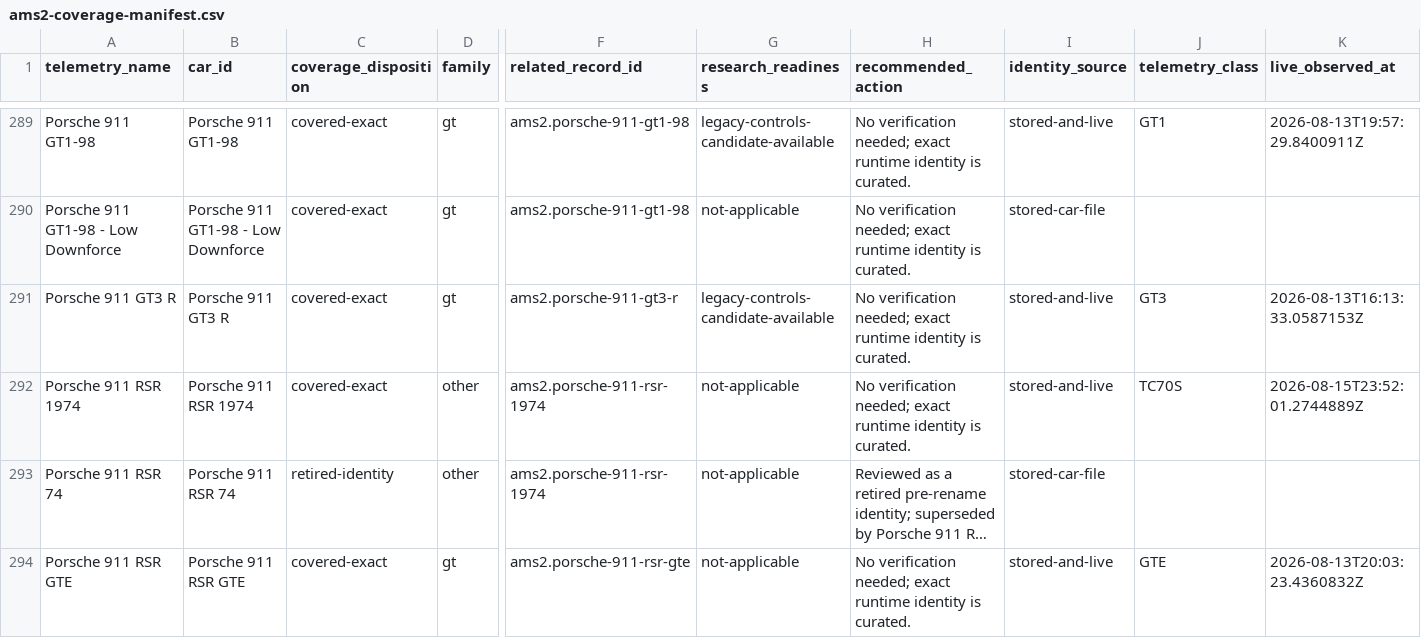
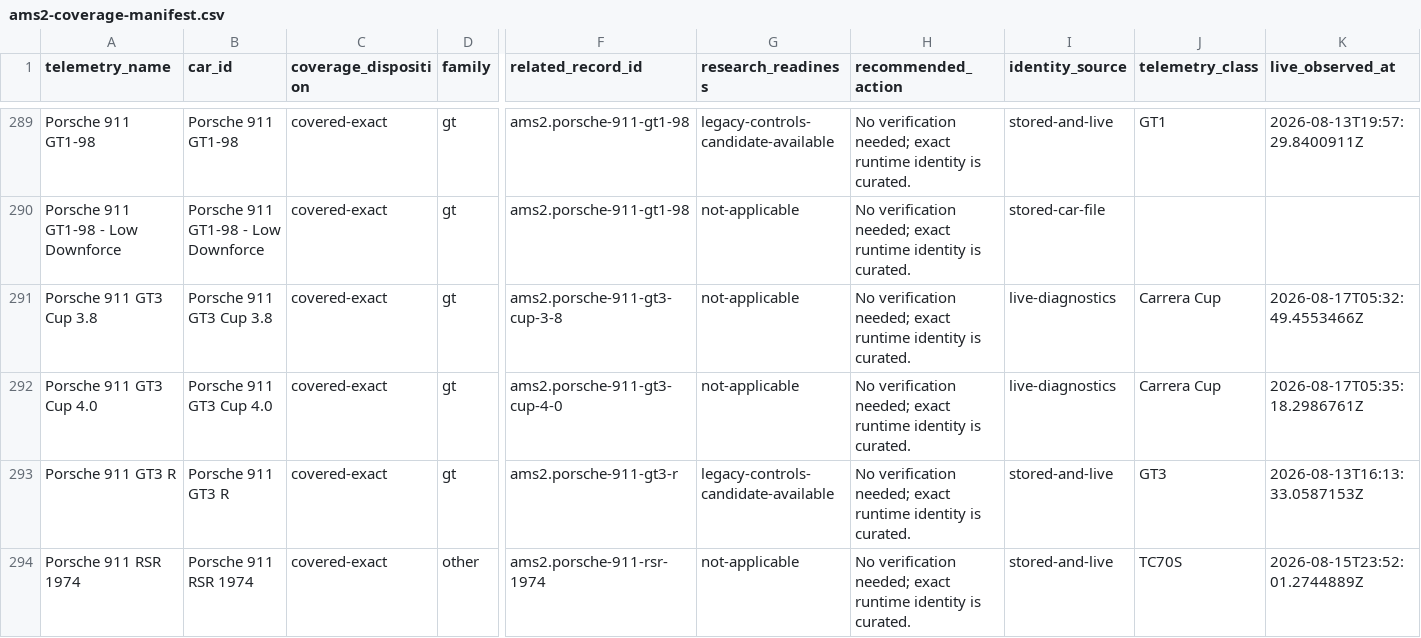
Before and after one commit to Milky28/as-driven, a CSV file: research/ams2-coverage-manifest.csv, drawn as a sheet; only a part is shown, gaps mark what is left out; the shorter side is filled out with more unchanged rows; long unchanged cells end in …; rows hold the shown columns only; the diff names each change by its address in the sheet, - before the commit and + after, or states it on an @@ line.

```diff
--- a/research/ams2-coverage-manifest.csv
+++ b/research/ams2-coverage-manifest.csv
+row 291: Porsche 911 GT3 Cup 3.8 | Porsche 911 GT3 Cup 3.8 | covered-exact | gt | ams2.porsche-911-gt3-cup-3-8 | not-applicable | No verification needed; exact runtime identity is curated. | live-diagnostics | Carrera Cup | 2026-08-17T05:32:49.4553466Z
+row 292: Porsche 911 GT3 Cup 4.0 | Porsche 911 GT3 Cup 4.0 | covered-exact | gt | ams2.porsche-911-gt3-cup-4-0 | not-applicable | No verification needed; exact runtime identity is curated. | live-diagnostics | Carrera Cup | 2026-08-17T05:35:18.2986761Z
```
Also changed, not shown: 14 other files.
